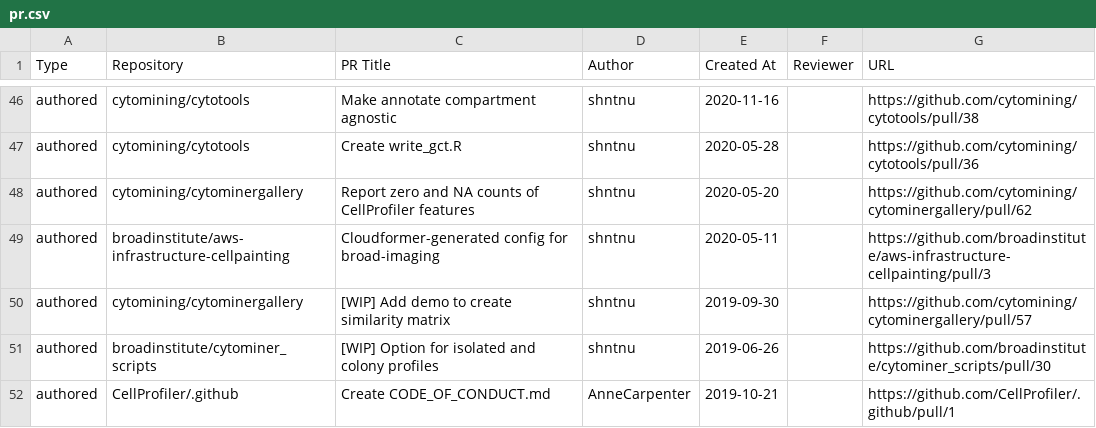
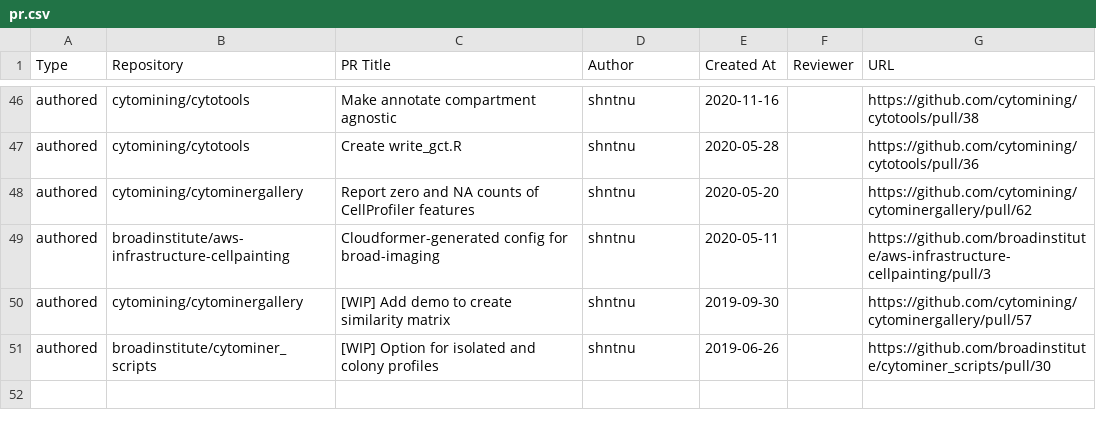
Before and after one commit to broadinstitute/heimdall, a CSV file: pr.csv, drawn as a sheet; only a part is shown, gaps mark what is left out.

```diff
--- a/pr.csv
+++ b/pr.csv
@@ -51,2 +51 @@
 "authored","broadinstitute/cytominer_scripts","[WIP] Option for isolated and colony profiles","shntnu","2019-06-26","","https://github.com/broadinstitute/cytominer_scripts/pull/30"
-"authored","CellProfiler/.github","Create CODE_OF_CONDUCT.md","AnneCarpenter","2019-10-21","","https://github.com/CellProfiler/.github/pull/1"
```
